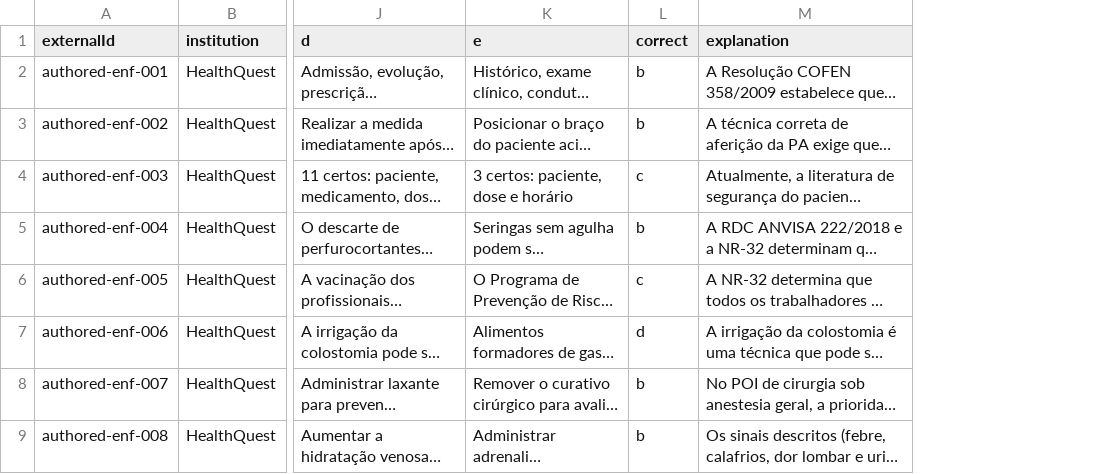
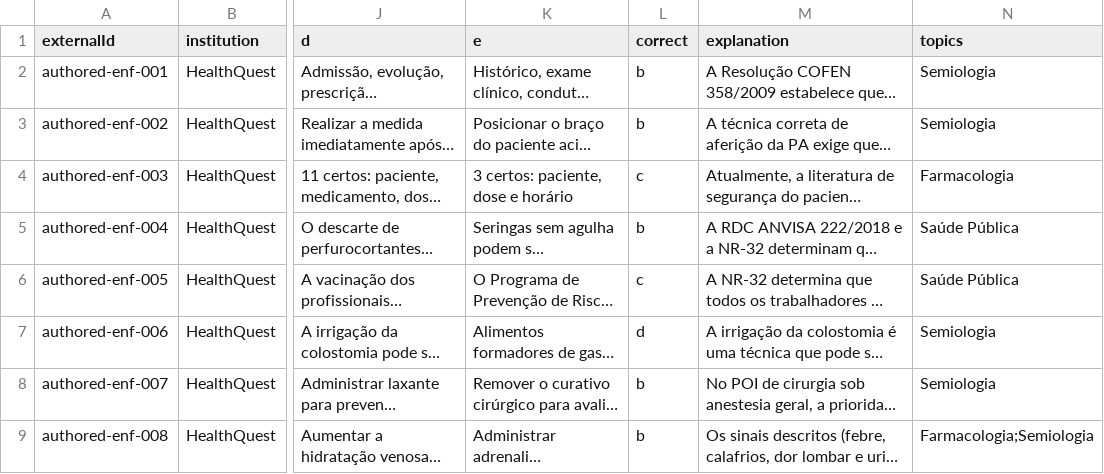
Before and after one commit to arturpttp/StudyApp, a CSV file: packages/db/prisma/seed/sources/healthquest-authored.csv, drawn as a sheet; only a part is shown, gaps mark what is left out; long unchanged cells end in …; the diff names each change by its address in the sheet, - before the commit and + after, or states it on an @@ line.

Commit message:
feat(db): add topics column to seed CSV

```diff
--- a/packages/db/prisma/seed/sources/healthquest-authored.csv
+++ b/packages/db/prisma/seed/sources/healthquest-authored.csv
+column N (topics), rows 2-9: Semiologia | Semiologia | Farmacologia | Saúde Pública | Saúde Pública | Semiologia | Semiologia | Farmacologia;Semiologia
```
